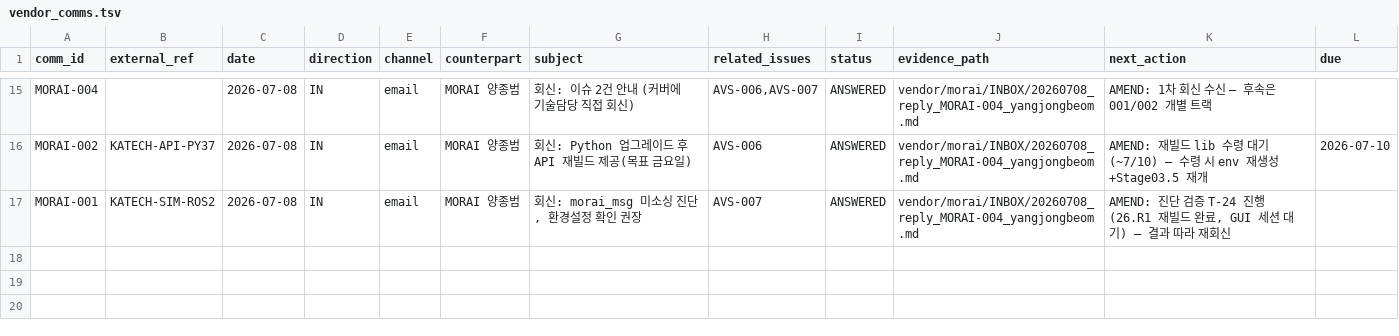
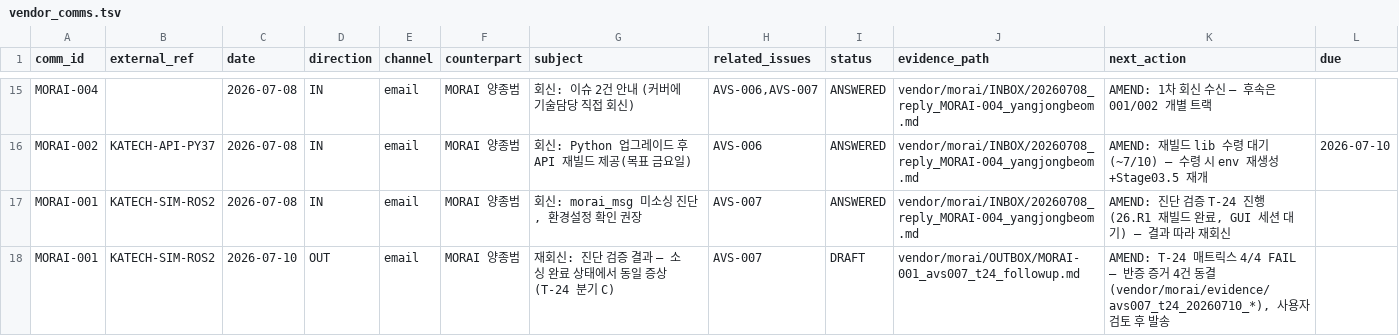
Before and after one commit to hjjung-katech/avstack-control, a TSV file: records/vendor_comms.tsv, drawn as a sheet; only a part is shown, gaps mark what is left out.

```diff
--- a/records/vendor_comms.tsv
+++ b/records/vendor_comms.tsv
@@ -17 +17,2 @@ MORAI-002	KATECH-API-PY37	2026-07-08	IN	email	MORAI 양종범	회신: Python 업
 MORAI-001	KATECH-SIM-ROS2	2026-07-08	IN	email	MORAI 양종범	회신: morai_msg 미소싱 진단, 환경설정 확인 권장	AVS-007	ANSWERED	vendor/morai/INBOX/20260708_reply_MORAI-004_yangjongbeom.md	AMEND: 진단 검증 T-24 진행(26.R1 재빌드 완료, GUI 세션 대기) — 결과 따라 재회신	
+MORAI-001	KATECH-SIM-ROS2	2026-07-10	OUT	email	MORAI 양종범	재회신: 진단 검증 결과 — 소싱 완료 상태에서 동일 증상(T-24 분기 C)	AVS-007	DRAFT	vendor/morai/OUTBOX/MORAI-001_avs007_t24_followup.md	AMEND: T-24 매트릭스 4/4 FAIL — 반증 증거 4건 동결(vendor/morai/evidence/avs007_t24_20260710_*), 사용자 검토 후 발송	
```
Also changed, not shown: records/commands.tsv, records/issues.tsv, 8 other files.
